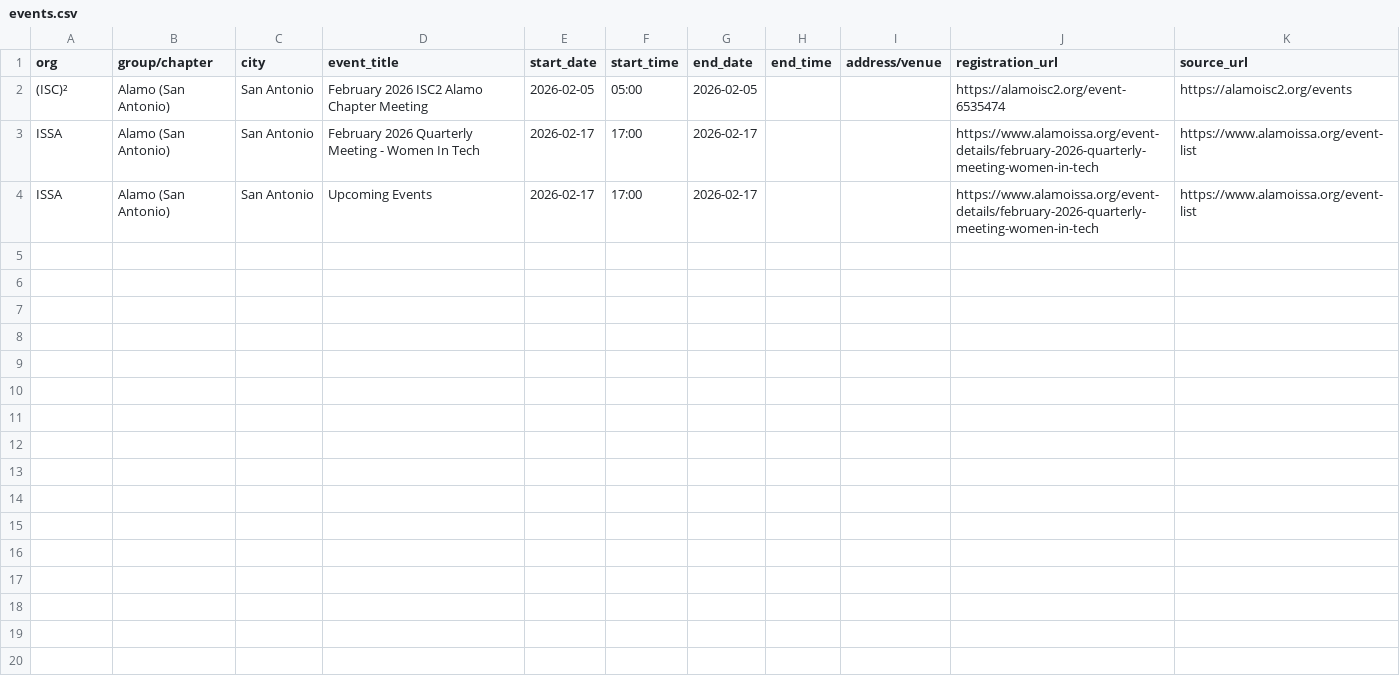
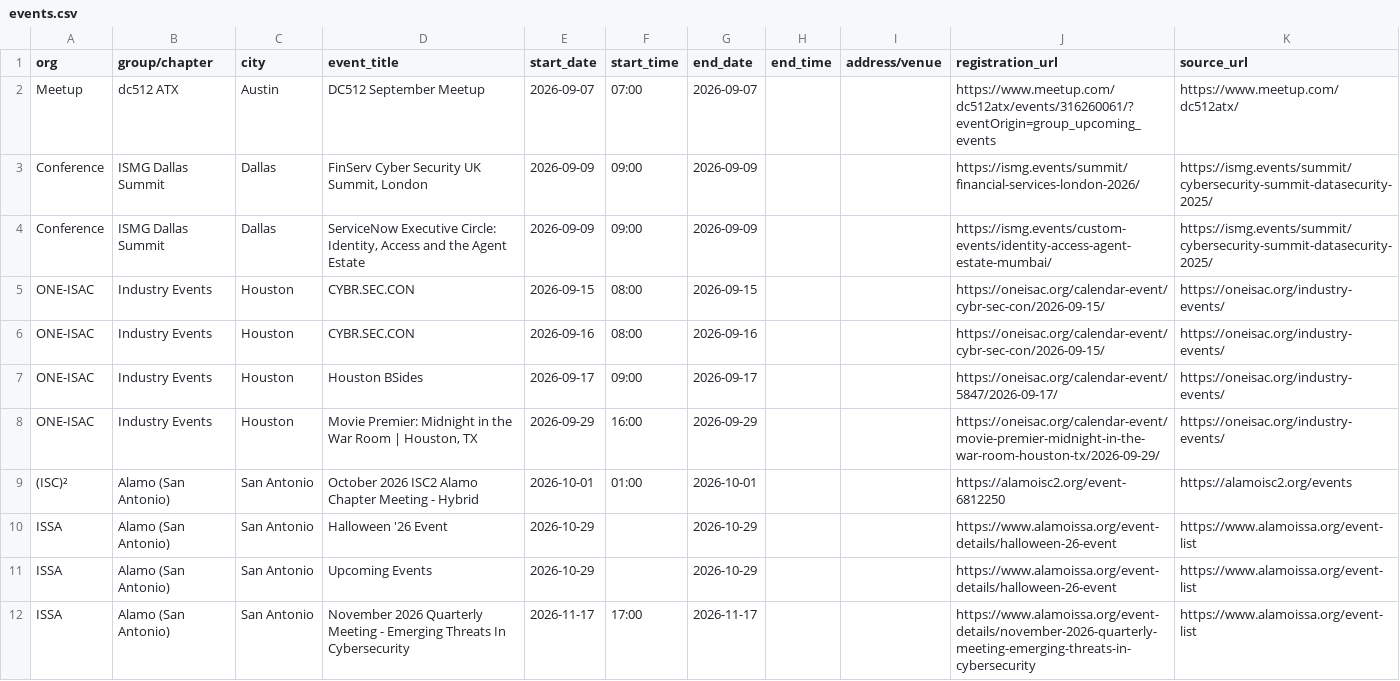
Before and after one commit to adamrollins-create/tx-cyber-events, a CSV file: events.csv, drawn as a sheet.

```diff
--- a/events.csv
+++ b/events.csv
@@ -1,4 +1,12 @@
 org,group/chapter,city,event_title,start_date,start_time,end_date,end_time,address/venue,registration_url,source_url
-(ISC)²,Alamo (San Antonio),San Antonio,February 2026 ISC2 Alamo Chapter Meeting,2026-02-05,05:00,2026-02-05,,,https://alamoisc2.org/event-6535474,https://alamoisc2.org/events
-ISSA,Alamo (San Antonio),San Antonio,February 2026 Quarterly Meeting - Women In Tech,2026-02-17,17:00,2026-02-17,,,https://www.alamoissa.org/event-details/february-2026-quarterly-meeting-women-in-tech,https://www.alamoissa.org/event-list
-ISSA,Alamo (San Antonio),San Antonio,Upcoming Events,2026-02-17,17:00,2026-02-17,,,https://www.alamoissa.org/event-details/february-2026-quarterly-meeting-women-in-tech,https://www.alamoissa.org/event-list
+Meetup,dc512 ATX,Austin,DC512 September Meetup,2026-09-07,07:00,2026-09-07,,,https://www.meetup.com/dc512atx/events/316260061/?eventOrigin=group_upcoming_events,https://www.meetup.com/dc512atx/
+Conference,ISMG Dallas Summit,Dallas,"FinServ Cyber Security UK Summit, London",2026-09-09,09:00,2026-09-09,,,https://ismg.events/summit/financial-services-london-2026/,https://ismg.events/summit/cybersecurity-summit-datasecurity-2025/
+Conference,ISMG Dallas Summit,Dallas,"ServiceNow Executive Circle: Identity, Access and the Agent Estate",2026-09-09,09:00,2026-09-09,,,https://ismg.events/custom-events/identity-access-agent-estate-mumbai/,https://ismg.events/summit/cybersecurity-summit-datasecurity-2025/
+ONE-ISAC,Industry Events,Houston,CYBR.SEC.CON,2026-09-15,08:00,2026-09-15,,,https://oneisac.org/calendar-event/cybr-sec-con/2026-09-15/,https://oneisac.org/industry-events/
+ONE-ISAC,Industry Events,Houston,CYBR.SEC.CON,2026-09-16,08:00,2026-09-16,,,https://oneisac.org/calendar-event/cybr-sec-con/2026-09-15/,https://oneisac.org/industry-events/
+ONE-ISAC,Industry Events,Houston,Houston BSides,2026-09-17,09:00,2026-09-17,,,https://oneisac.org/calendar-event/5847/2026-09-17/,https://oneisac.org/industry-events/
+ONE-ISAC,Industry Events,Houston,"Movie Premier: Midnight in the War Room | Houston, TX",2026-09-29,16:00,2026-09-29,,,https://oneisac.org/calendar-event/movie-premier-midnight-in-the-war-room-houston-tx/2026-09-29/,https://oneisac.org/industry-events/
+(ISC)²,Alamo (San Antonio),San Antonio,October 2026 ISC2 Alamo Chapter Meeting - Hybrid,2026-10-01,01:00,2026-10-01,,,https://alamoisc2.org/event-6812250,https://alamoisc2.org/events
+ISSA,Alamo (San Antonio),San Antonio,Halloween '26 Event,2026-10-29,,2026-10-29,,,https://www.alamoissa.org/event-details/halloween-26-event,https://www.alamoissa.org/event-list
+ISSA,Alamo (San Antonio),San Antonio,Upcoming Events,2026-10-29,,2026-10-29,,,https://www.alamoissa.org/event-details/halloween-26-event,https://www.alamoissa.org/event-list
+ISSA,Alamo (San Antonio),San Antonio,November 2026 Quarterly Meeting - Emerging Threats In Cybersecurity,2026-11-17,17:00,2026-11-17,,,https://www.alamoissa.org/event-details/november-2026-quarterly-meeting-emerging-threats-in-cybersecurity,https://www.alamoissa.org/event-list
```
Also changed, not shown: 2 other files.
